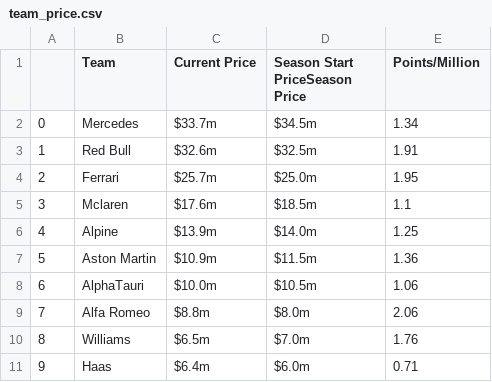
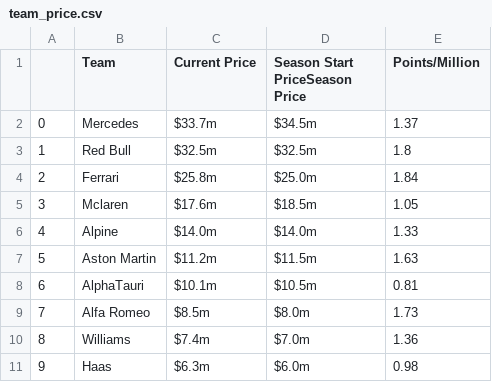
Before and after one commit to leroyJr/f1_data_analysis, a CSV file: src/notebooks/f1_fantasy_track/data/raw/team_price.csv, drawn as a sheet.

```diff
--- a/src/notebooks/f1_fantasy_track/data/raw/team_price.csv
+++ b/src/notebooks/f1_fantasy_track/data/raw/team_price.csv
@@ -1,11 +1,11 @@
 |Team|Current Price|Season Start PriceSeason Price|Points/Million
-0|Mercedes|$33.7m|$34.5m|1.34
-1|Red Bull|$32.6m|$32.5m|1.91
-2|Ferrari|$25.7m|$25.0m|1.95
-3|Mclaren|$17.6m|$18.5m|1.1
-4|Alpine|$13.9m|$14.0m|1.25
-5|Aston Martin|$10.9m|$11.5m|1.36
-6|AlphaTauri|$10.0m|$10.5m|1.06
-7|Alfa Romeo|$8.8m|$8.0m|2.06
-8|Williams|$6.5m|$7.0m|1.76
-9|Haas|$6.4m|$6.0m|0.71
+0|Mercedes|$33.7m|$34.5m|1.37
+1|Red Bull|$32.5m|$32.5m|1.8
+2|Ferrari|$25.8m|$25.0m|1.84
+3|Mclaren|$17.6m|$18.5m|1.05
+4|Alpine|$14.0m|$14.0m|1.33
+5|Aston Martin|$11.2m|$11.5m|1.63
+6|AlphaTauri|$10.1m|$10.5m|0.81
+7|Alfa Romeo|$8.5m|$8.0m|1.73
+8|Williams|$7.4m|$7.0m|1.36
+9|Haas|$6.3m|$6.0m|0.98
```
Also changed, not shown: src/notebooks/f1_fantasy_track/data/raw/driver_price.csv, src/notebooks/f1_fantasy_track/data/raw/driver_pts.csv, 20 other files.
